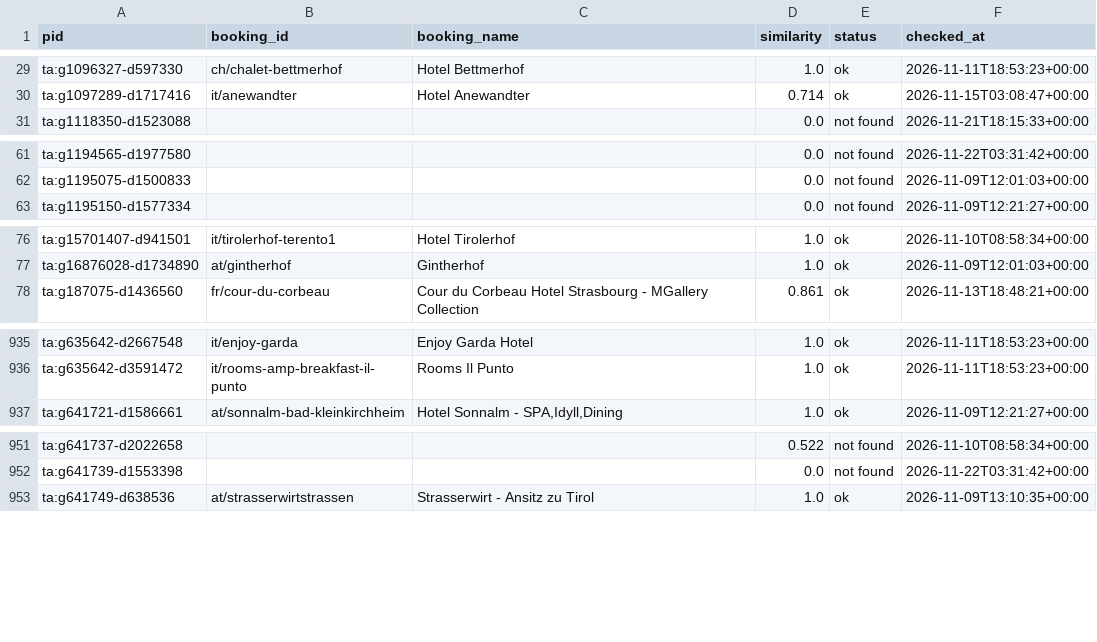
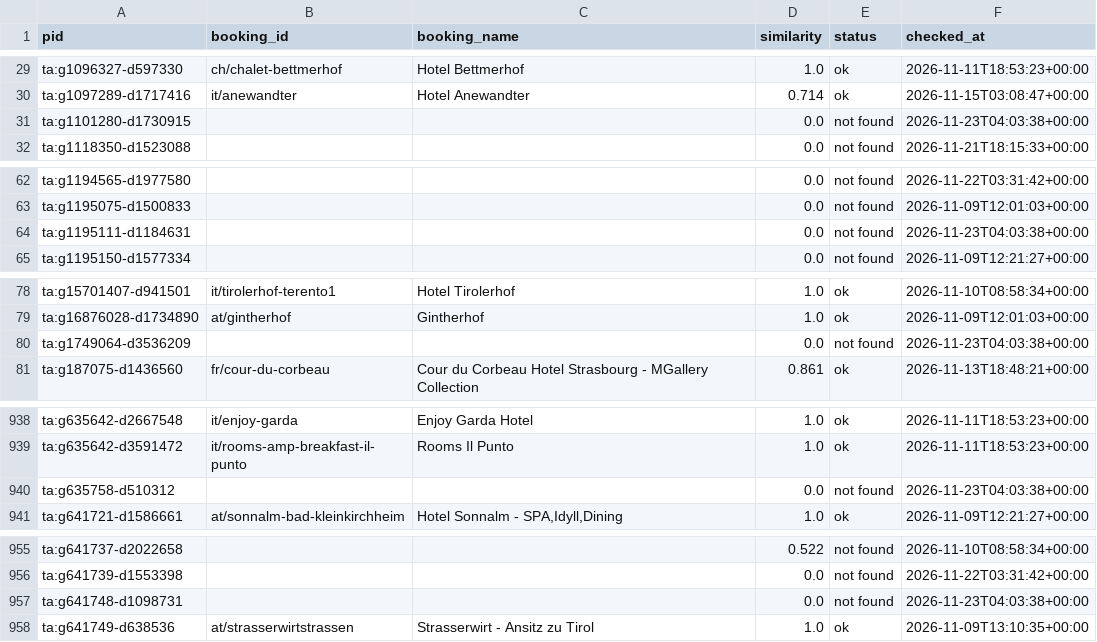
Before and after one commit to ChambaPie/hotel-price-scraper, a CSV file: data/booking_ids.csv, drawn as a sheet; only a part is shown, gaps mark what is left out; the diff covers the shown part only; the diff names each change by its address in the sheet, - before the commit and + after, or states it on an @@ line.

```diff
--- a/data/booking_ids.csv
+++ b/data/booking_ids.csv
+row 31: ta:g1101280-d1730915 |  |  | 0.0 | not found | 2026-11-23T04:03:38+00:00
+row 64: ta:g1195111-d1184631 |  |  | 0.0 | not found | 2026-11-23T04:03:38+00:00
+row 80: ta:g1749064-d3536209 |  |  | 0.0 | not found | 2026-11-23T04:03:38+00:00
+row 940: ta:g635758-d510312 |  |  | 0.0 | not found | 2026-11-23T04:03:38+00:00
+row 957: ta:g641748-d1098731 |  |  | 0.0 | not found | 2026-11-23T04:03:38+00:00
```
Also changed, not shown: 3 added rows elsewhere in this file, 2 other files.
